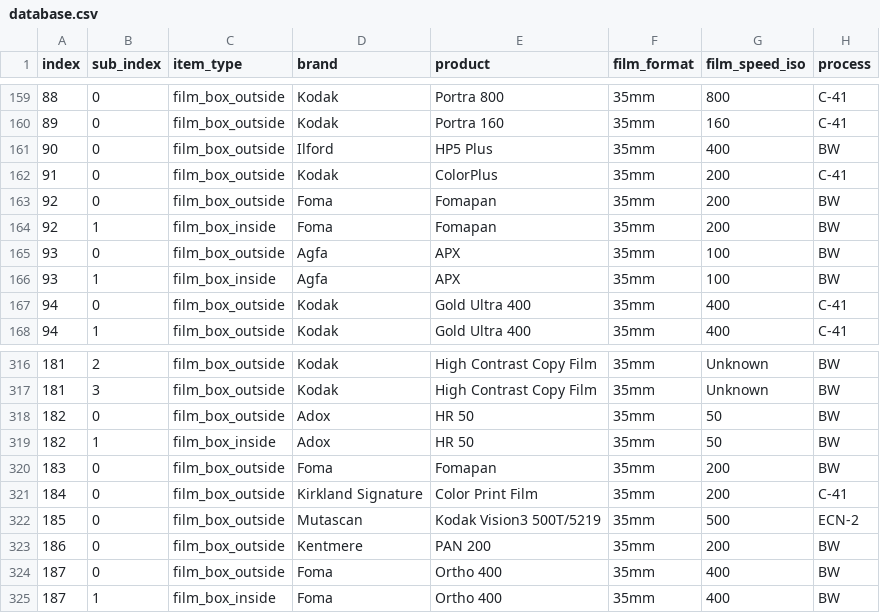
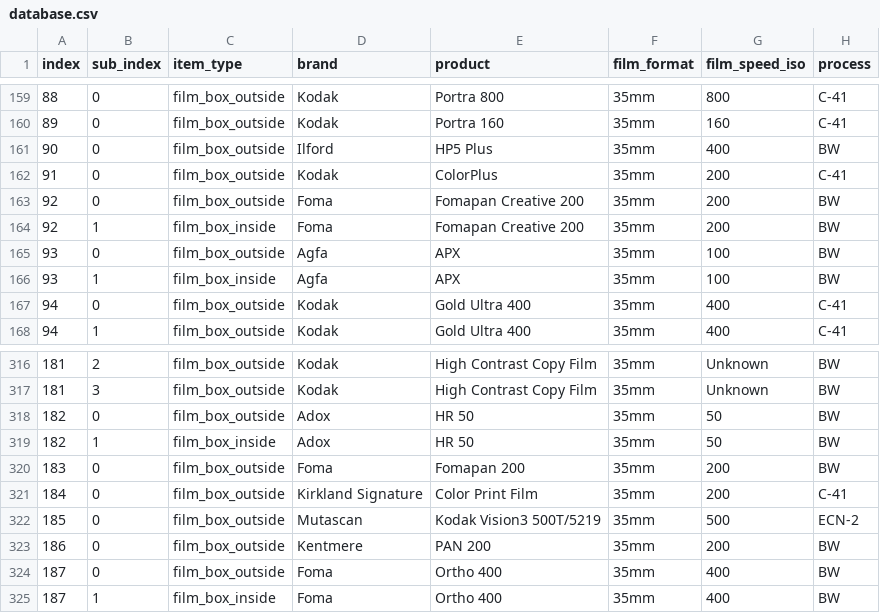
Before and after one commit to dekuNukem/Film-Packaging, a CSV file: film_packaging/database.csv, drawn as a sheet; only a part is shown, gaps mark what is left out; the diff covers the shown part only; the diff names each change by its address in the sheet, - before the commit and + after, or states it on an @@ line.

```diff
--- a/film_packaging/database.csv
+++ b/film_packaging/database.csv
-E163:E164 (product): Fomapan
+E163:E164 (product): Fomapan Creative 200
-E320 (product): Fomapan
+E320 (product): Fomapan 200
```
Also changed, not shown: 10 added rows and 7 edited cells elsewhere in this file, 29 other files.
